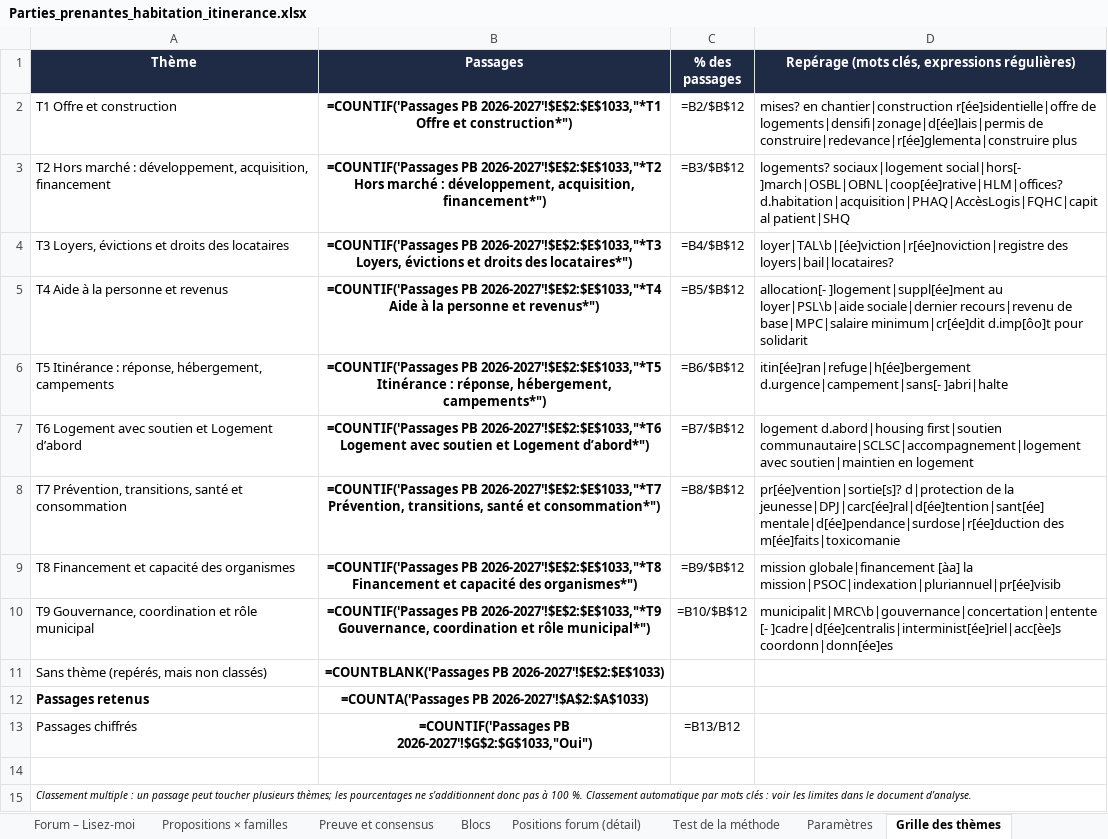
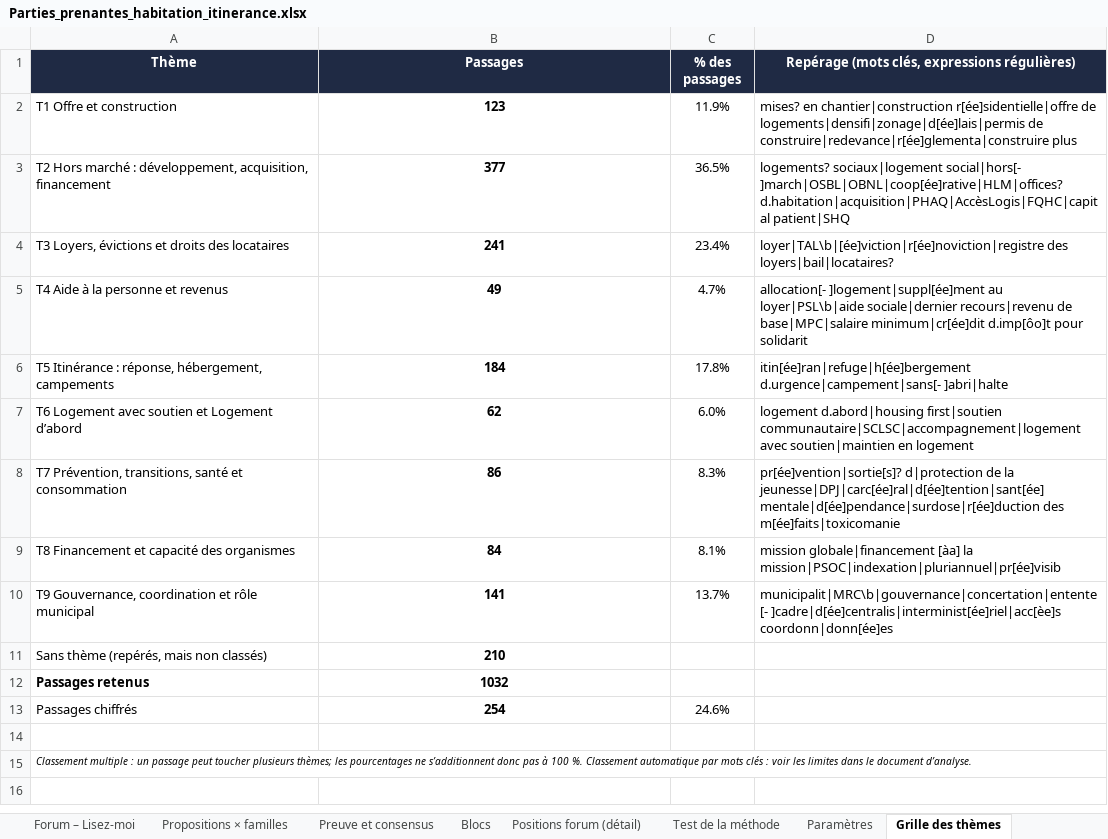
Before and after one commit to Syl77qc/habitation_itinerance, an Excel workbook: Parties_prenantes_habitation_itinerance.xlsx, sheet Grille des thèmes, drawn as a sheet; values as stored, in another font and other column widths than the file's, no borders; formulas without a stored value are shown as written; the diff names each change by its address in the sheet, - before the commit and + after, or states it on an @@ line.

```diff
--- a/Parties_prenantes_habitation_itinerance.xlsx (sheet Grille des thèmes)
+++ b/Parties_prenantes_habitation_itinerance.xlsx (sheet Grille des thèmes)
-B2 (Passages): =COUNTIF('Passages PB 2026-2027'!$E$2:$E$1033,"*T1 Offre et construction*")
+B2 (Passages): 123
-C2 (% des passages): =B2/$B$12
+C2 (% des passages): 11.9%
-B3 (Passages): =COUNTIF('Passages PB 2026-2027'!$E$2:$E$1033,"*T2 Hors marché : développement, acquisition, financement*")
+B3 (Passages): 377
-C3 (% des passages): =B3/$B$12
+C3 (% des passages): 36.5%
-B4 (Passages): =COUNTIF('Passages PB 2026-2027'!$E$2:$E$1033,"*T3 Loyers, évictions et droits des locataires*")
+B4 (Passages): 241
-C4 (% des passages): =B4/$B$12
+C4 (% des passages): 23.4%
-B5 (Passages): =COUNTIF('Passages PB 2026-2027'!$E$2:$E$1033,"*T4 Aide à la personne et revenus*")
+B5 (Passages): 49
-C5 (% des passages): =B5/$B$12
+C5 (% des passages): 4.7%
-B6 (Passages): =COUNTIF('Passages PB 2026-2027'!$E$2:$E$1033,"*T5 Itinérance : réponse, hébergement, campements*")
+B6 (Passages): 184
-C6 (% des passages): =B6/$B$12
+C6 (% des passages): 17.8%
-B7 (Passages): =COUNTIF('Passages PB 2026-2027'!$E$2:$E$1033,"*T6 Logement avec soutien et Logement d’abord*")
+B7 (Passages): 62
-C7 (% des passages): =B7/$B$12
+C7 (% des passages): 6.0%
-B8 (Passages): =COUNTIF('Passages PB 2026-2027'!$E$2:$E$1033,"*T7 Prévention, transitions, santé et consommation*")
+B8 (Passages): 86
-C8 (% des passages): =B8/$B$12
+C8 (% des passages): 8.3%
-B9 (Passages): =COUNTIF('Passages PB 2026-2027'!$E$2:$E$1033,"*T8 Financement et capacité des organismes*")
+B9 (Passages): 84
-C9 (% des passages): =B9/$B$12
+C9 (% des passages): 8.1%
-B10 (Passages): =COUNTIF('Passages PB 2026-2027'!$E$2:$E$1033,"*T9 Gouvernance, coordination et rôle municipal*")
+B10 (Passages): 141
-C10 (% des passages): =B10/$B$12
+C10 (% des passages): 13.7%
-B11 (Passages): =COUNTBLANK('Passages PB 2026-2027'!$E$2:$E$1033)
+B11 (Passages): 210
-B12 (Passages): =COUNTA('Passages PB 2026-2027'!$A$2:$A$1033)
+B12 (Passages): 1032
-B13 (Passages): =COUNTIF('Passages PB 2026-2027'!$G$2:$G$1033,"Oui")
+B13 (Passages): 254
-C13 (% des passages): =B13/B12
+C13 (% des passages): 24.6%
```
Also changed, not shown: sheet Matrice, sheet Preuve et consensus, sheet Positions, sheet Parties prenantes, sheet Positions forum (détail), sheet Blocs, 5 more sheets, other sheet tabs, hidden cells, charts or pictures, 4 other files.
